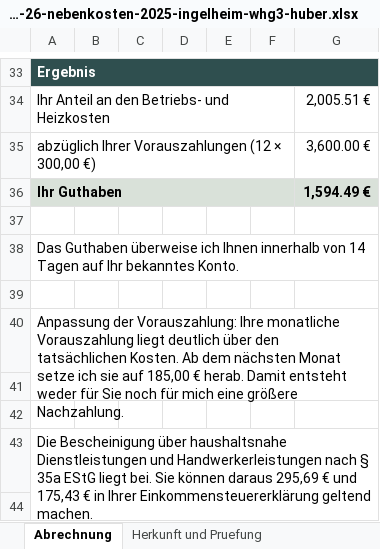
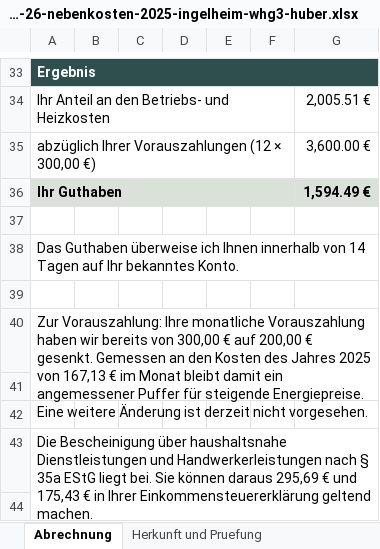
Before and after one commit to sascha-gif/brain, an Excel workbook: 10_Output/2026-10-26-nebenkosten-2025-ingelheim-whg3-huber.xlsx, sheet Abrechnung, drawn as a sheet; only a part is shown, gaps mark what is left out; values as stored, in another font and other column widths than the file's, no borders; the diff names each change by its address in the sheet, - before the commit and + after, or states it on an @@ line.

```diff
--- a/10_Output/2026-10-26-nebenkosten-2025-ingelheim-whg3-huber.xlsx (sheet Abrechnung)
+++ b/10_Output/2026-10-26-nebenkosten-2025-ingelheim-whg3-huber.xlsx (sheet Abrechnung)
-A40: Anpassung der Vorauszahlung: Ihre monatliche Vorauszahlung liegt deutlich über den tatsächlichen Kosten. Ab dem nächsten Monat setze ich sie auf 185,00 € herab. Damit entsteht weder für Sie noch für mich eine größere Nachzahlung.
+A40: Zur Vorauszahlung: Ihre monatliche Vorauszahlung haben wir bereits von 300,00 € auf 200,00 € gesenkt. Gemessen an den Kosten des Jahres 2025 von 167,13 € im Monat bleibt damit ein angemessener Puffer für steigende Energiepreise. Eine weitere Änderung ist derzeit nicht vorgesehen.
```
Also changed, not shown: 2 other files.
